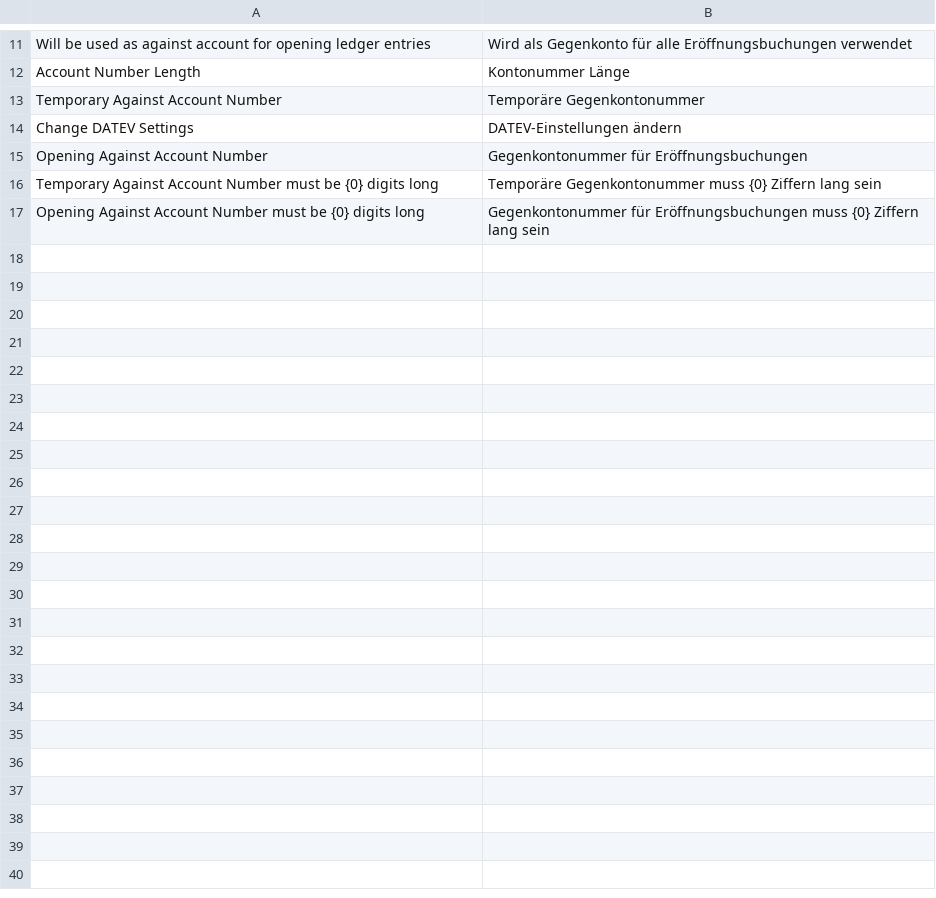
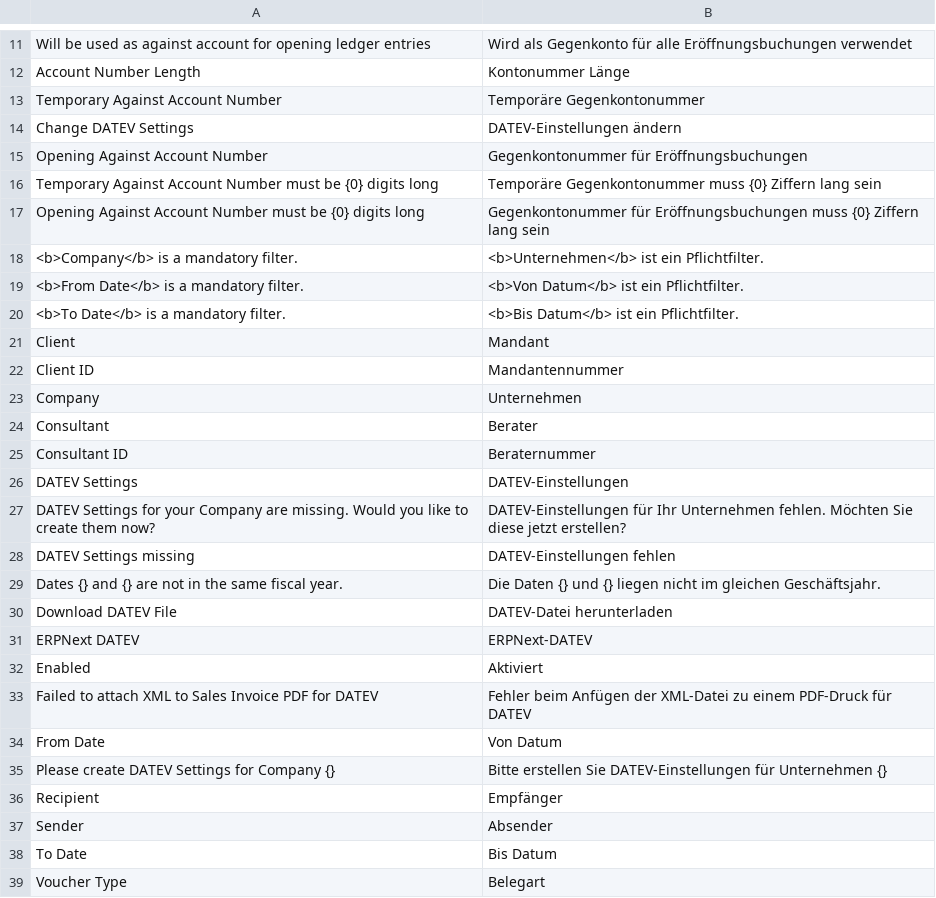
Before and after one commit to alyf-de/erpnext_datev, a CSV file: erpnext_datev/translations/de.csv, drawn as a sheet; only a part is shown, gaps mark what is left out; the diff names each change by its address in the sheet, - before the commit and + after, or states it on an @@ line.

Commit message:
fix: update german translations

```diff
--- a/erpnext_datev/translations/de.csv
+++ b/erpnext_datev/translations/de.csv
+row 18: <b>Company</b> is a mandatory filter. | <b>Unternehmen</b> ist ein Pflichtfilter.
+row 19: <b>From Date</b> is a mandatory filter. | <b>Von Datum</b> ist ein Pflichtfilter.
+row 20: <b>To Date</b> is a mandatory filter. | <b>Bis Datum</b> ist ein Pflichtfilter.
+row 21: Client | Mandant
+row 22: Client ID | Mandantennummer
+row 23: Company | Unternehmen
+row 24: Consultant | Berater
+row 25: Consultant ID | Beraternummer
+row 26: DATEV Settings | DATEV-Einstellungen
+row 27: DATEV Settings for your Company are missing. Would you like to create them now? | DATEV-Einstellungen für Ihr Unternehmen fehlen. Möchten Sie diese jetzt erstellen?
+row 28: DATEV Settings missing | DATEV-Einstellungen fehlen
+row 29: Dates {} and {} are not in the same fiscal year. | Die Daten {} und {} liegen nicht im gleichen Geschäftsjahr.
+row 30: Download DATEV File | DATEV-Datei herunterladen
+row 31: ERPNext DATEV | ERPNext-DATEV
+row 32: Enabled | Aktiviert
+row 33: Failed to attach XML to Sales Invoice PDF for DATEV | Fehler beim Anfügen der XML-Datei zu einem PDF-Druck für DATEV
+row 34: From Date | Von Datum
+row 35: Please create DATEV Settings for Company {} | Bitte erstellen Sie DATEV-Einstellungen für Unternehmen {}
+row 36: Recipient | Empfänger
+row 37: Sender | Absender
+row 38: To Date | Bis Datum
+row 39: Voucher Type | Belegart
```
